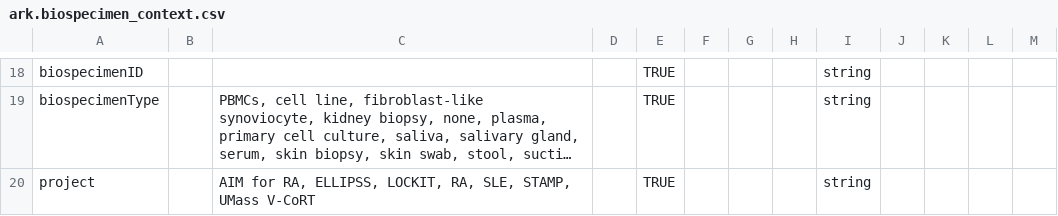
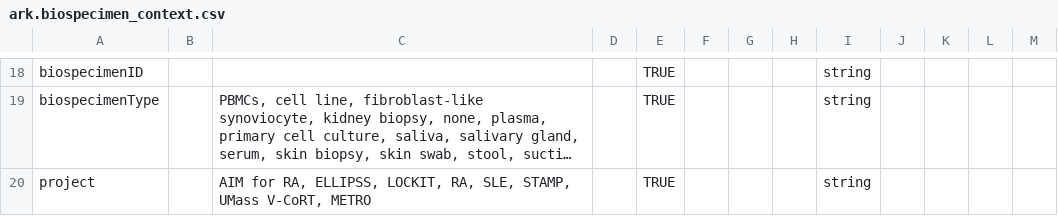
Before and after one commit to ARK-Portal/data_model, a CSV file: model_contexts/biospecimen/ark.biospecimen_context.csv, drawn as a sheet; only a part is shown, gaps mark what is left out; long unchanged cells end in …; the diff names each change by its address in the sheet, - before the commit and + after, or states it on an @@ line.

```diff
--- a/model_contexts/biospecimen/ark.biospecimen_context.csv
+++ b/model_contexts/biospecimen/ark.biospecimen_context.csv
-C20: …STAMP, UMass V-CoRT
+C20: …STAMP, UMass V-CoRT, METRO
```
Also changed, not shown: ark.all_attributes.csv, model_contexts/clinical/ark.clinical_context.csv.
